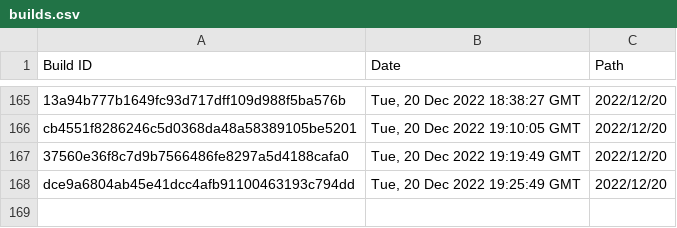
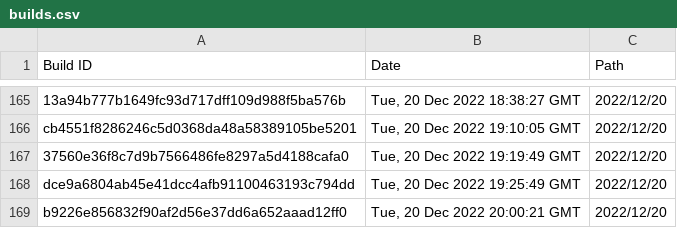
Before and after one commit to Discord-Build-Logger/Builds, a CSV file: builds.csv, drawn as a sheet; only a part is shown, gaps mark what is left out; the diff names each change by its address in the sheet, - before the commit and + after, or states it on an @@ line.

Commit message:
Add build: b9226e856832f90af2d56e37dd6a652aaad12ff0

```diff
--- a/builds.csv
+++ b/builds.csv
+row 169: b9226e856832f90af2d56e37dd6a652aaad12ff0 | Tue, 20 Dec 2022 20:00:21 GMT | 2022/12/20
```
Also changed, not shown: 2 other files.
